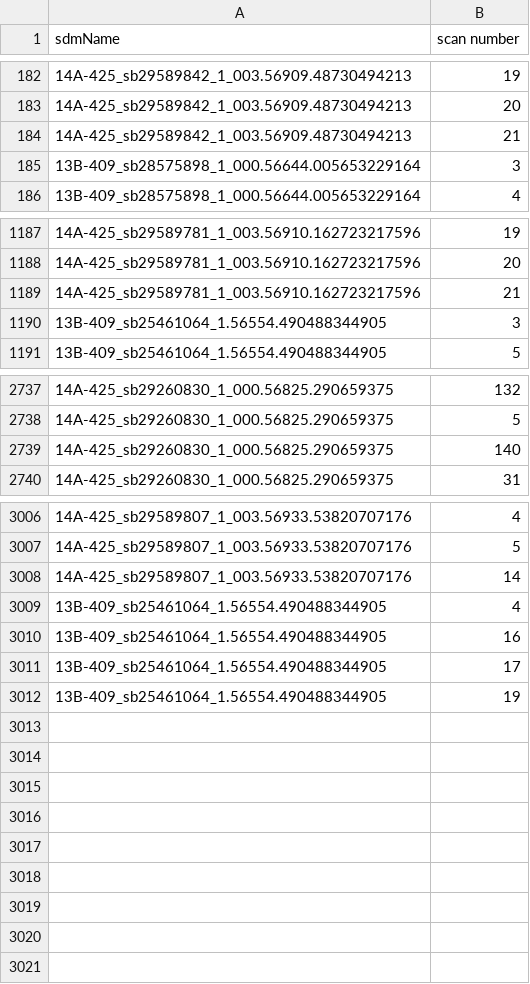
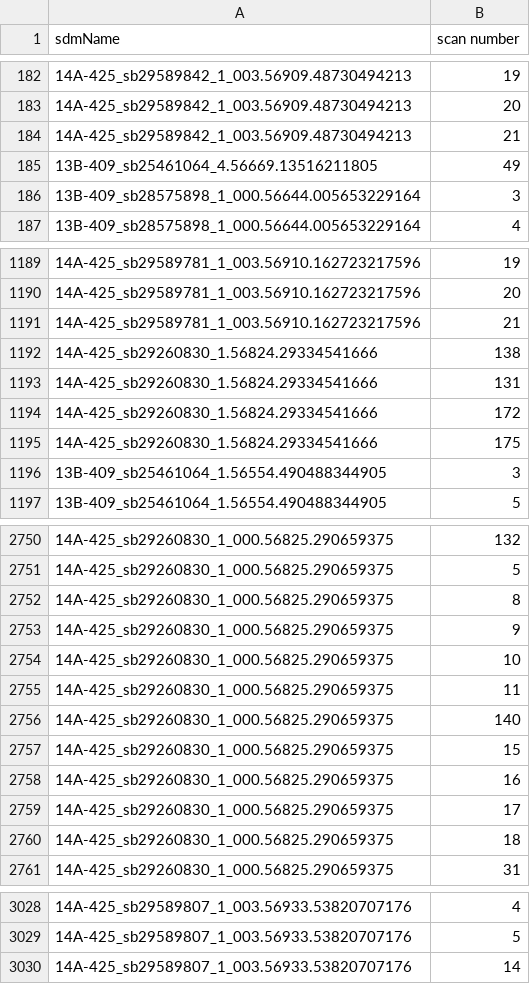
Before and after one commit to caseyjlaw/aws-vla-frb, a CSV file: aws/search-data/complete.csv, drawn as a sheet; only a part is shown, gaps mark what is left out; the diff covers the shown part only.

Commit message:
fixed complete list

```diff
--- a/aws/search-data/complete.csv
+++ b/aws/search-data/complete.csv
@@ -184,2 +184,3 @@ sdmName,scan number
 14A-425_sb29589842_1_003.56909.48730494213,21
+13B-409_sb25461064_4.56669.13516211805,49
 13B-409_sb28575898_1_000.56644.005653229164,3
@@ -1189,2 +1191,6 @@ sdmName,scan number
 14A-425_sb29589781_1_003.56910.162723217596,21
+14A-425_sb29260830_1.56824.29334541666,138
+14A-425_sb29260830_1.56824.29334541666,131
+14A-425_sb29260830_1.56824.29334541666,172
+14A-425_sb29260830_1.56824.29334541666,175
 13B-409_sb25461064_1.56554.490488344905,3
@@ -2738,3 +2751,11 @@ sdmName,scan number
 14A-425_sb29260830_1_000.56825.290659375,5
+14A-425_sb29260830_1_000.56825.290659375,8
+14A-425_sb29260830_1_000.56825.290659375,9
+14A-425_sb29260830_1_000.56825.290659375,10
+14A-425_sb29260830_1_000.56825.290659375,11
 14A-425_sb29260830_1_000.56825.290659375,140
+14A-425_sb29260830_1_000.56825.290659375,15
+14A-425_sb29260830_1_000.56825.290659375,16
+14A-425_sb29260830_1_000.56825.290659375,17
+14A-425_sb29260830_1_000.56825.290659375,18
 14A-425_sb29260830_1_000.56825.290659375,31
@@ -3008,5 +3030 @@ sdmName,scan number
 14A-425_sb29589807_1_003.56933.53820707176,14
-13B-409_sb25461064_1.56554.490488344905,4
-13B-409_sb25461064_1.56554.490488344905,16
-13B-409_sb25461064_1.56554.490488344905,17
-13B-409_sb25461064_1.56554.490488344905,19
```
Also changed, not shown: 9 added rows elsewhere in this file.
